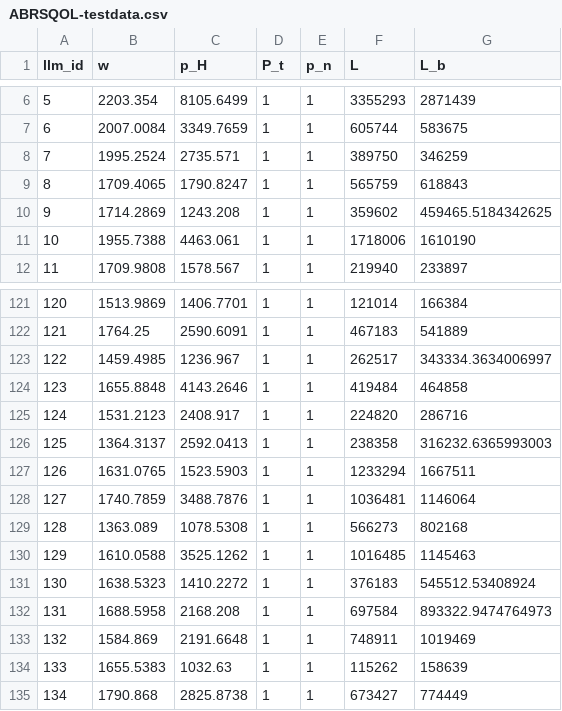
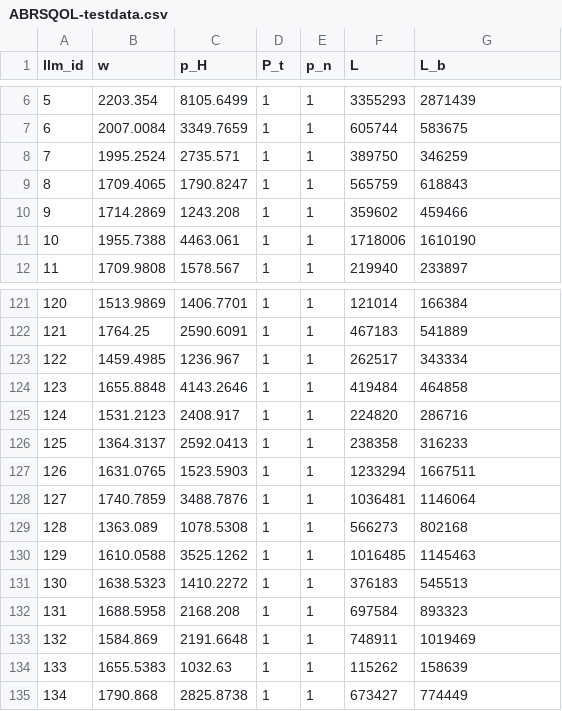
Before and after one commit to Ahlfeldt/ABRSQOL-toolkit, a CSV file: DATA/ABRSQOL-testdata.csv, drawn as a sheet; only a part is shown, gaps mark what is left out.

Commit message:
Update ABRSQOL-testdata.csv

```diff
--- a/DATA/ABRSQOL-testdata.csv
+++ b/DATA/ABRSQOL-testdata.csv
@@ -9,3 +9,3 @@ llm_id,w,p_H,P_t,p_n,L,L_b
 8,1709.4065,1790.8247,1,1,565759,618843
-9,1714.2869,1243.208,1,1,359602,459465.5184342625
+9,1714.2869,1243.208,1,1,359602,459466
 10,1955.7388,4463.061,1,1,1718006,1610190
@@ -122,6 +122,6 @@ llm_id,w,p_H,P_t,p_n,L,L_b
 121,1764.25,2590.6091,1,1,467183,541889
-122,1459.4985,1236.967,1,1,262517,343334.3634006997
+122,1459.4985,1236.967,1,1,262517,343334
 123,1655.8848,4143.2646,1,1,419484,464858
 124,1531.2123,2408.917,1,1,224820,286716
-125,1364.3137,2592.0413,1,1,238358,316232.6365993003
+125,1364.3137,2592.0413,1,1,238358,316233
 126,1631.0765,1523.5903,1,1,1233294,1667511
@@ -130,4 +130,4 @@ llm_id,w,p_H,P_t,p_n,L,L_b
 129,1610.0588,3525.1262,1,1,1016485,1145463
-130,1638.5323,1410.2272,1,1,376183,545512.53408924
-131,1688.5958,2168.208,1,1,697584,893322.9474764973
+130,1638.5323,1410.2272,1,1,376183,545513
+131,1688.5958,2168.208,1,1,697584,893323
 132,1584.869,2191.6648,1,1,748911,1019469
```
